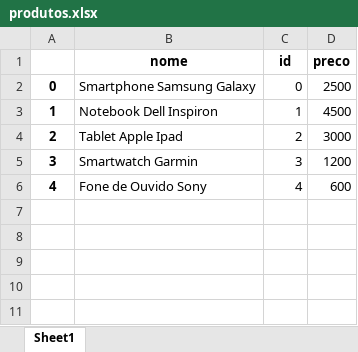
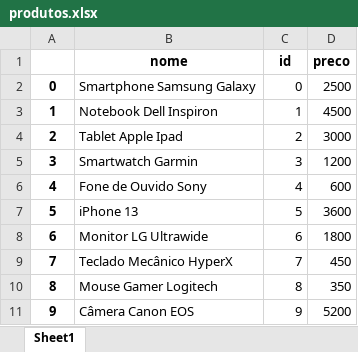
Before and after one commit to brennopacheco/pandas-streamlit-commerce, an Excel workbook: datasets/produtos.xlsx, sheet Sheet1, drawn as a sheet; values as stored, in another font and other column widths than the file's, no borders; the diff names each change by its address in the sheet, - before the commit and + after, or states it on an @@ line.

```diff
--- a/datasets/produtos.xlsx (sheet Sheet1)
+++ b/datasets/produtos.xlsx (sheet Sheet1)
+row 7: 5 | iPhone 13 | 5 | 3600
+row 8: 6 | Monitor LG Ultrawide | 6 | 1800
+row 9: 7 | Teclado Mecânico HyperX | 7 | 450
+row 10: 8 | Mouse Gamer Logitech | 8 | 350
+row 11: 9 | Câmera Canon EOS | 9 | 5200
```
Also changed, not shown: datasets/compras.xlsx, datasets/lojas.xlsx, 3 other files.
